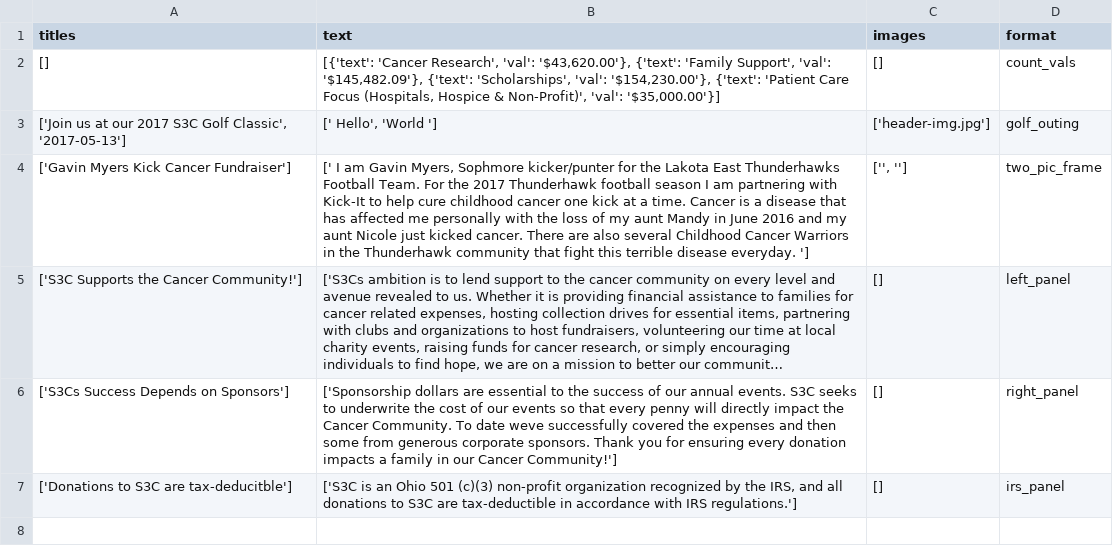
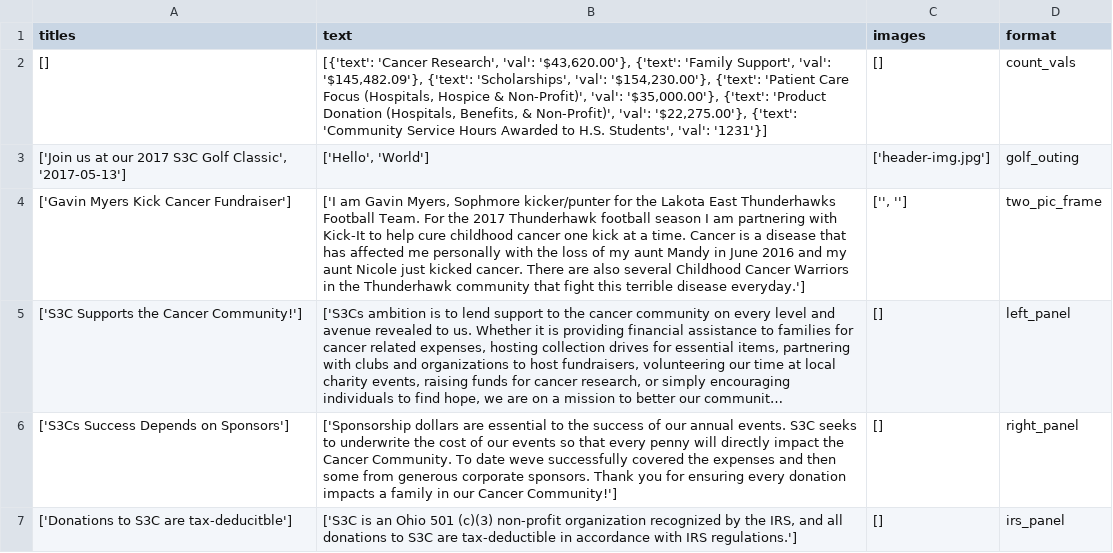
Before and after one commit to S3Cincinnati/s3cwebsite, a CSV file: media/static_page_data/home.csv, drawn as a sheet; long unchanged cells end in …; the diff names each change by its address in the sheet, - before the commit and + after, or states it on an @@ line.

```diff
--- a/media/static_page_data/home.csv
+++ b/media/static_page_data/home.csv
-B2 (text): …Non-Profit)', 'val': '$35,000.00'}]
+B2 (text): …Non-Profit)', 'val': '$35,000.00'}, {'text': 'Product Donation (Hospitals, Benefits, & Non-Profit)', 'val': '$22,275.00'}, {'text': 'Community Service Hours Awarded to H.S. Students', 'val': '1231'}]
-B3 (text): [' Hello', 'World ']
+B3 (text): ['Hello', 'World']
-B4 (text): [' I am Gavin Myers, Sophmore kicker/punter for the Lakota East Thunderhawks Football Team. For the 2017 Thunderhawk football season I am partnering with Kick-It to help cure childhood cancer one kick at a time. Cancer is a disease that has affected me personally with the loss of my aunt Mandy in June 2016 and my aunt Nicole just kicked cancer. There are also several Childhood Cancer Warriors in the Thunderhawk community that fight this terrible disease everyday. ']
+B4 (text): ['I am Gavin Myers, Sophmore kicker/punter for the Lakota East Thunderhawks Football Team. For the 2017 Thunderhawk football season I am partnering with Kick-It to help cure childhood cancer one kick at a time. Cancer is a disease that has affected me personally with the loss of my aunt Mandy in June 2016 and my aunt Nicole just kicked cancer. There are also several Childhood Cancer Warriors in the Thunderhawk community that fight this terrible disease everyday.']
```
Also changed, not shown: 10 other files.
